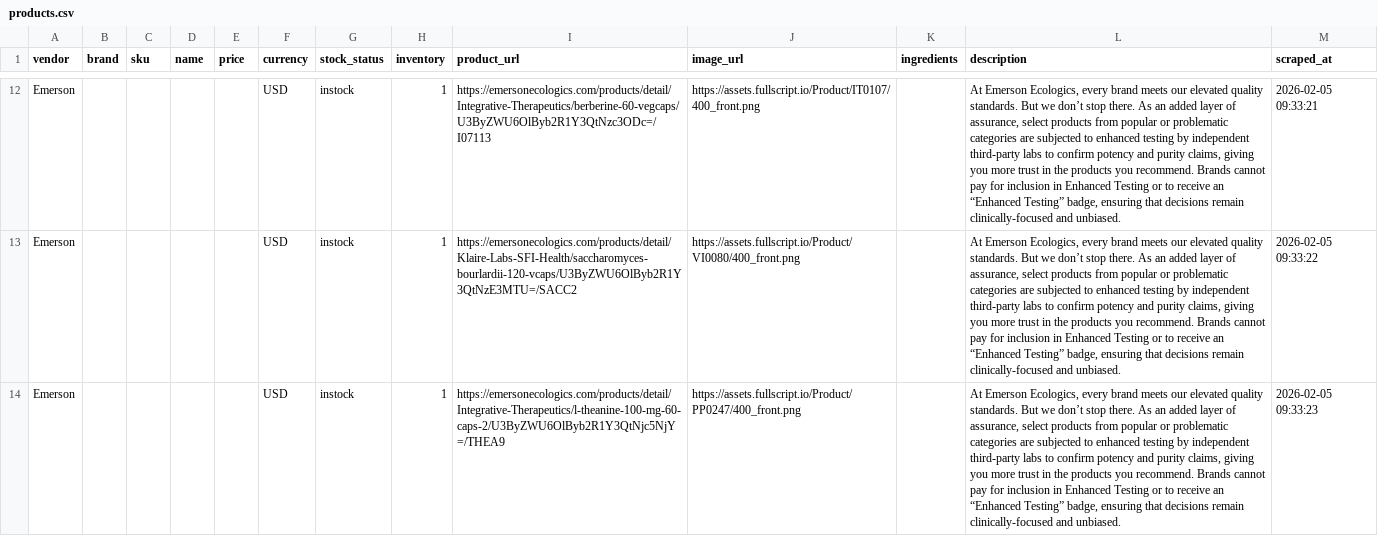
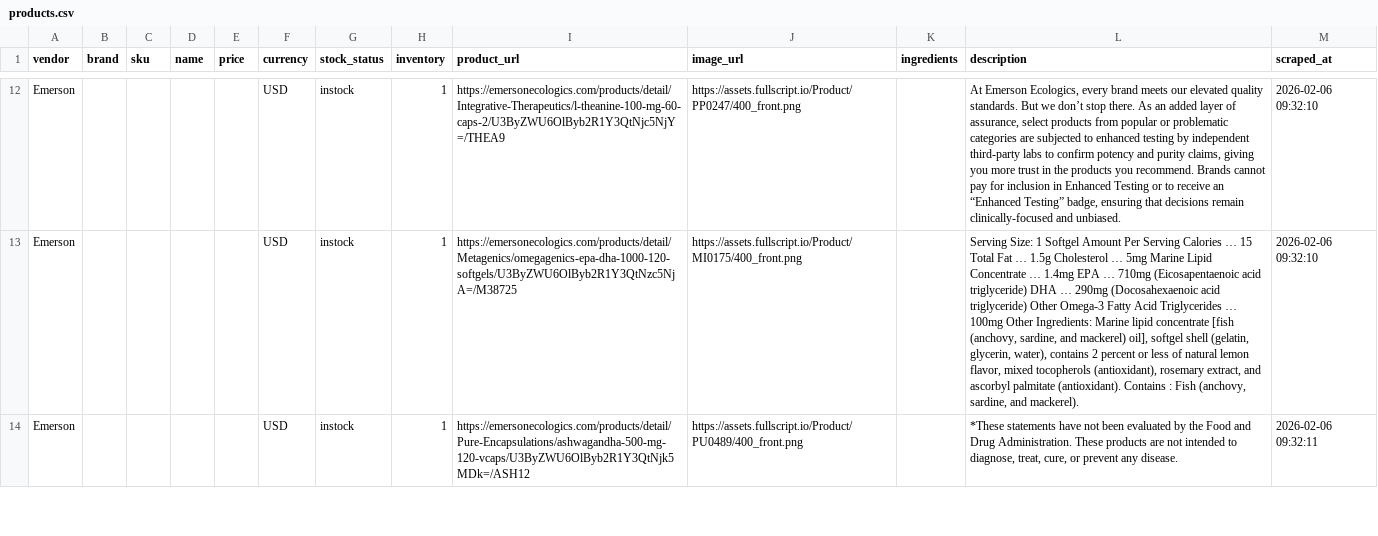
Before and after one commit to remystrong7/supplefind-imports, a CSV file: products.csv, drawn as a sheet; only a part is shown, gaps mark what is left out; the diff covers the shown part only; the diff names each change by its address in the sheet, - before the commit and + after, or states it on an @@ line.

```diff
--- a/products.csv
+++ b/products.csv
-I12 (product_url): https://emersonecologics.com/products/detail/Integrative-Therapeutics/berberine-60-vegcaps/U3ByZWU6OlByb2R1Y3QtNzc3ODc=/I07113
+I12 (product_url): https://emersonecologics.com/products/detail/Integrative-Therapeutics/l-theanine-100-mg-60-caps-2/U3ByZWU6OlByb2R1Y3QtNjc5NjY=/THEA9
-J12 (image_url): https://assets.fullscript.io/Product/IT0107/400_front.png
+J12 (image_url): https://assets.fullscript.io/Product/PP0247/400_front.png
-M12 (scraped_at): 2026-02-05 09:33:21
+M12 (scraped_at): 2026-02-06 09:32:10
-I13 (product_url): https://emersonecologics.com/products/detail/Klaire-Labs-SFI-Health/saccharomyces-bourlardii-120-vcaps/U3ByZWU6OlByb2R1Y3QtNzE3MTU=/SACC2
+I13 (product_url): https://emersonecologics.com/products/detail/Metagenics/omegagenics-epa-dha-1000-120-softgels/U3ByZWU6OlByb2R1Y3QtNzc5NjA=/M38725
-J13 (image_url): https://assets.fullscript.io/Product/VI0080/400_front.png
+J13 (image_url): https://assets.fullscript.io/Product/MI0175/400_front.png
-L13 (description): At Emerson Ecologics, every brand meets our elevated quality standards. But we don’t stop there. As an added layer of assurance, select products from popular or problematic categories are subjected to enhanced testing by independent third-party labs to confirm potency and purity claims, giving you more trust in the products you recommend. Brands cannot pay for inclusion in Enhanced Testing or to receive an “Enhanced Testing” badge, ensuring that decisions remain clinically-focused and unbiased.
+L13 (description): Serving Size: 1 Softgel Amount Per Serving Calories … 15 Total Fat … 1.5g Cholesterol … 5mg Marine Lipid Concentrate … 1.4mg EPA … 710mg (Eicosapentaenoic acid triglyceride) DHA … 290mg (Docosahexaenoic acid triglyceride) Other Omega-3 Fatty Acid Triglycerides … 100mg Other Ingredients: Marine lipid concentrate [fish (anchovy, sardine, and mackerel) oil], softgel shell (gelatin, glycerin, water), contains 2 percent or less of natural lemon flavor, mixed tocopherols (antioxidant), rosemary extract, and ascorbyl palmitate (antioxidant). Contains : Fish (anchovy, sardine, and mackerel).
-M13 (scraped_at): 2026-02-05 09:33:22
+M13 (scraped_at): 2026-02-06 09:32:10
-I14 (product_url): https://emersonecologics.com/products/detail/Integrative-Therapeutics/l-theanine-100-mg-60-caps-2/U3ByZWU6OlByb2R1Y3QtNjc5NjY=/THEA9
+I14 (product_url): https://emersonecologics.com/products/detail/Pure-Encapsulations/ashwagandha-500-mg-120-vcaps/U3ByZWU6OlByb2R1Y3QtNjk5MDk=/ASH12
-J14 (image_url): https://assets.fullscript.io/Product/PP0247/400_front.png
+J14 (image_url): https://assets.fullscript.io/Product/PU0489/400_front.png
-L14 (description): At Emerson Ecologics, every brand meets our elevated quality standards. But we don’t stop there. As an added layer of assurance, select products from popular or problematic categories are subjected to enhanced testing by independent third-party labs to confirm potency and purity claims, giving you more trust in the products you recommend. Brands cannot pay for inclusion in Enhanced Testing or to receive an “Enhanced Testing” badge, ensuring that decisions remain clinically-focused and unbiased.
+L14 (description): *These statements have not been evaluated by the Food and Drug Administration. These products are not intended to diagnose, treat, cure, or prevent any disease.
-M14 (scraped_at): 2026-02-05 09:33:23
+M14 (scraped_at): 2026-02-06 09:32:11
```
Also changed, not shown: 1 added row and 138 edited cells elsewhere in this file.
